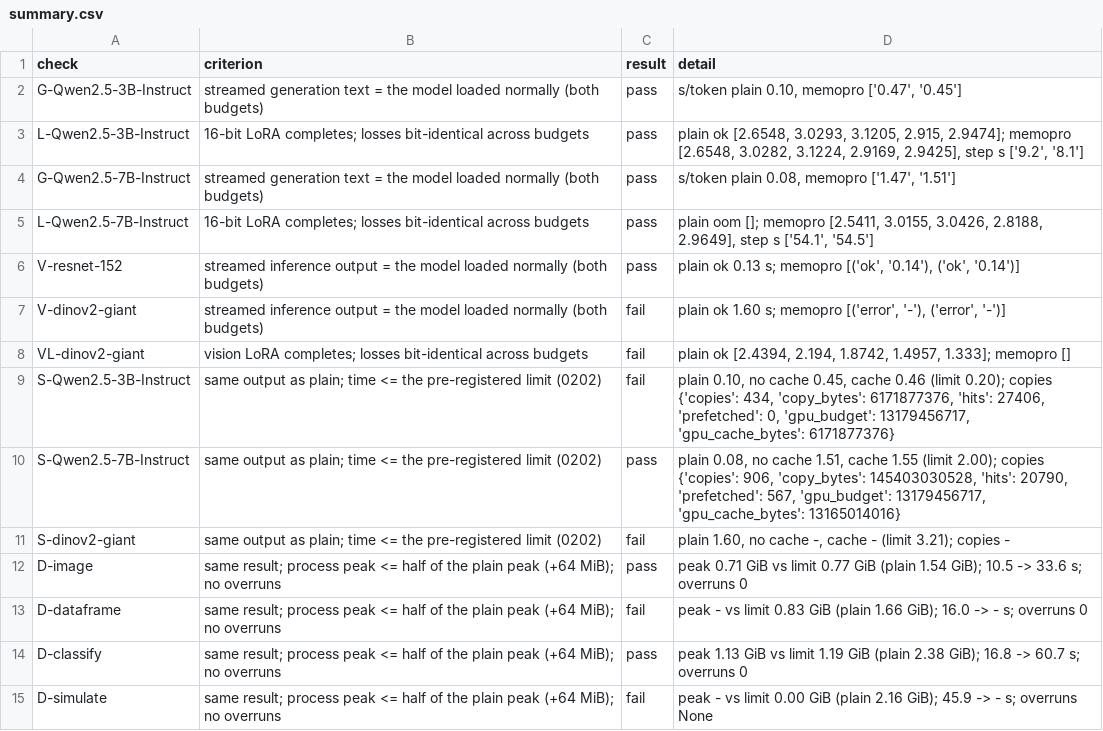
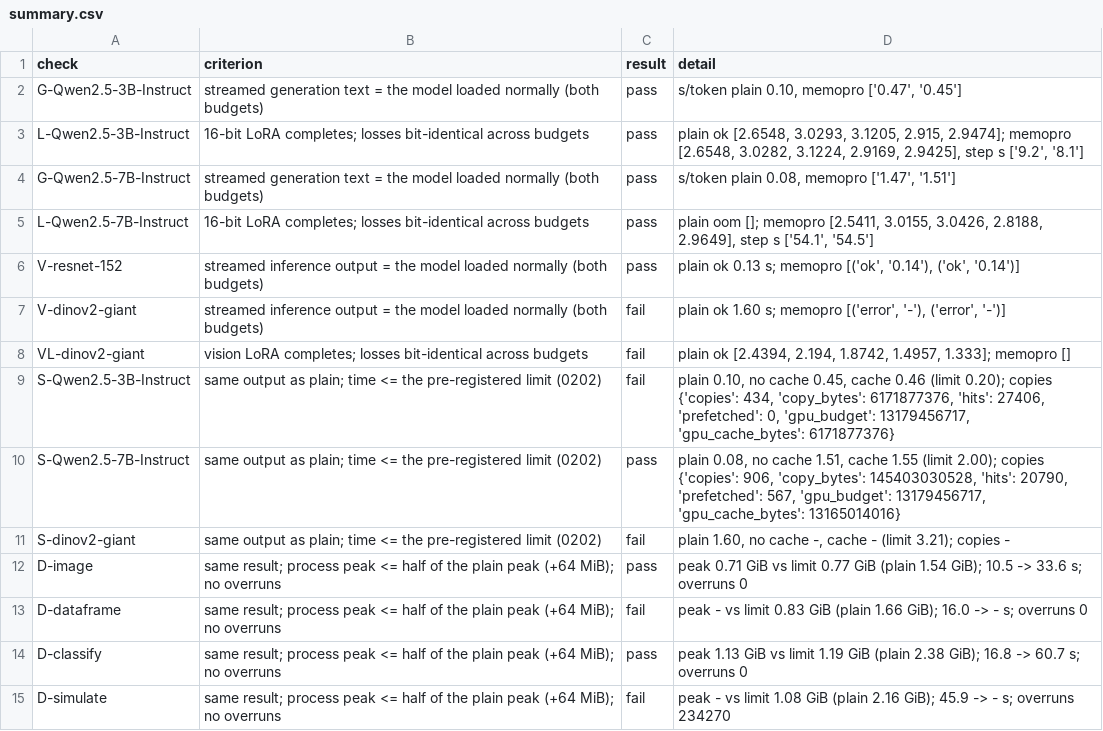
Before and after one commit to imhyensuk/memopro, a CSV file: docs/research/data/e042/run2/summary.csv, drawn as a sheet.

```diff
--- a/docs/research/data/e042/run2/summary.csv
+++ b/docs/research/data/e042/run2/summary.csv
@@ -14,2 +14,2 @@ D-dataframe,same result; process peak <= half of the plain peak (+64 MiB); no ov
 D-classify,same result; process peak <= half of the plain peak (+64 MiB); no overruns,pass,peak 1.13 GiB vs limit 1.19 GiB (plain 2.38 GiB); 16.8 -> 60.7 s; overruns 0
-D-simulate,same result; process peak <= half of the plain peak (+64 MiB); no overruns,fail,peak - vs limit 0.00 GiB (plain 2.16 GiB); 45.9 -> - s; overruns None
+D-simulate,same result; process peak <= half of the plain peak (+64 MiB); no overruns,fail,peak - vs limit 1.08 GiB (plain 2.16 GiB); 45.9 -> - s; overruns 234270
```
Also changed, not shown: docs/research/data/e042/run2/timelines/vis_infer__dinov2-giant__memopro_1100.csv, docs/research/data/e042/run2/timelines/vis_infer__dinov2-giant__memopro_2200.csv, 32 other files.
